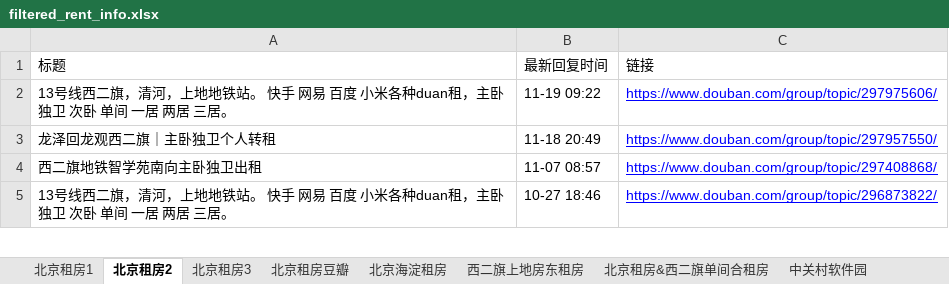
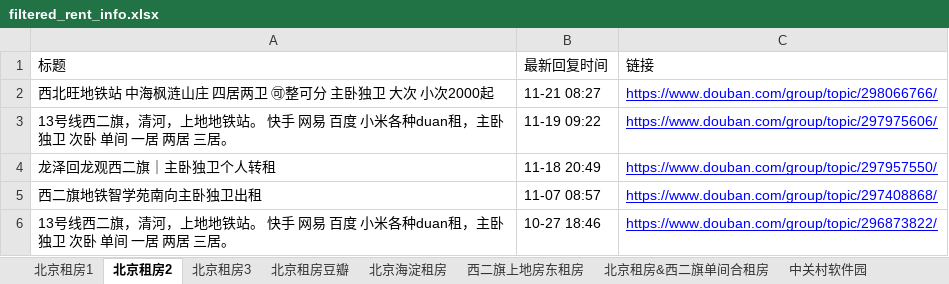
Before and after one commit to slzhang13/rent-info-crawler, an Excel workbook: filtered_rent_info.xlsx, sheet 北京租房2, drawn as a sheet; only a part is shown; values as stored, in another font and other column widths than the file's, no borders; the diff names each change by its address in the sheet, - before the commit and + after, or states it on an @@ line.

```diff
--- a/filtered_rent_info.xlsx (sheet 北京租房2)
+++ b/filtered_rent_info.xlsx (sheet 北京租房2)
+row 2: 西北旺地铁站 中海枫涟山庄 四居两卫 🉑整可分 主卧独卫 大次 小次2000起 | 11-21 08:27 | https://www.douban.com/group/topic/298066766/
```
Also changed, not shown: 1 other file.
